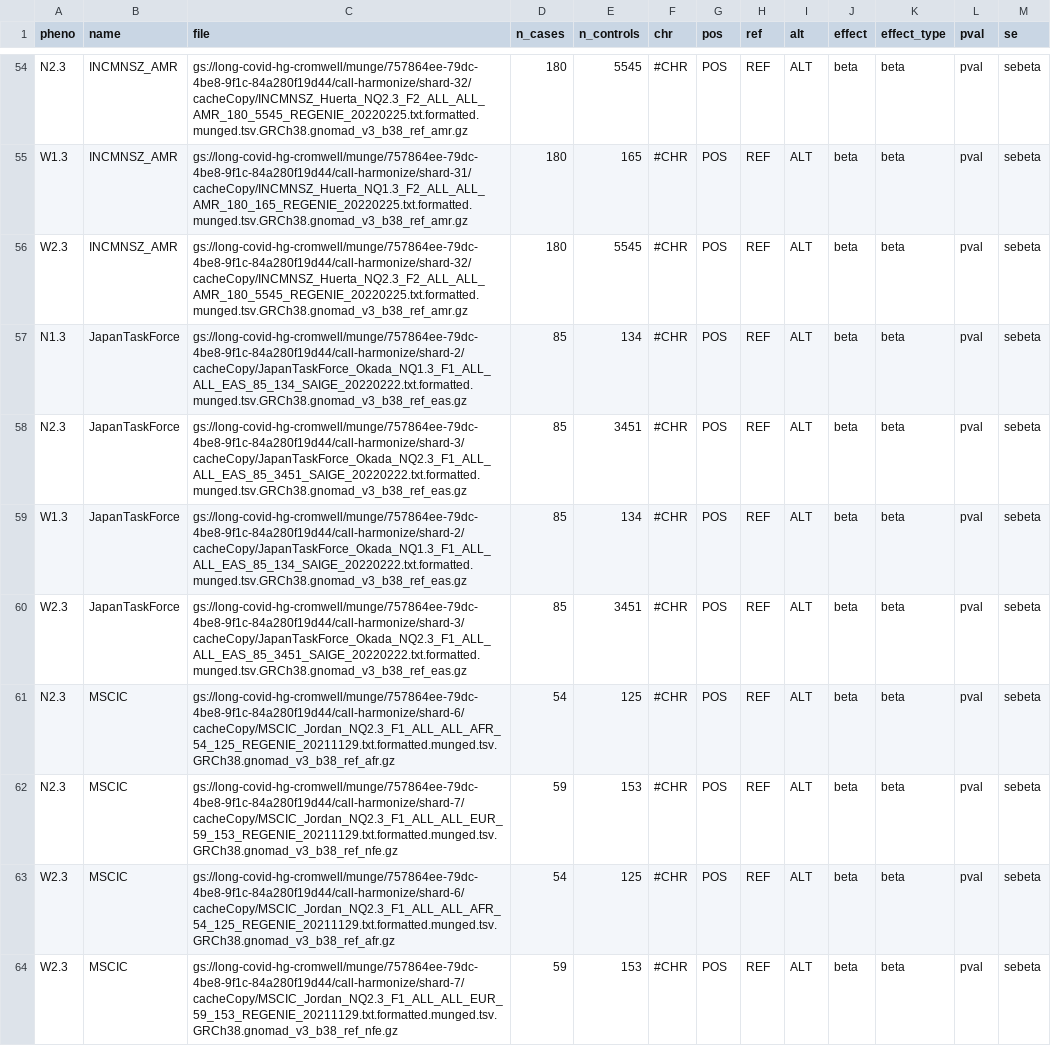
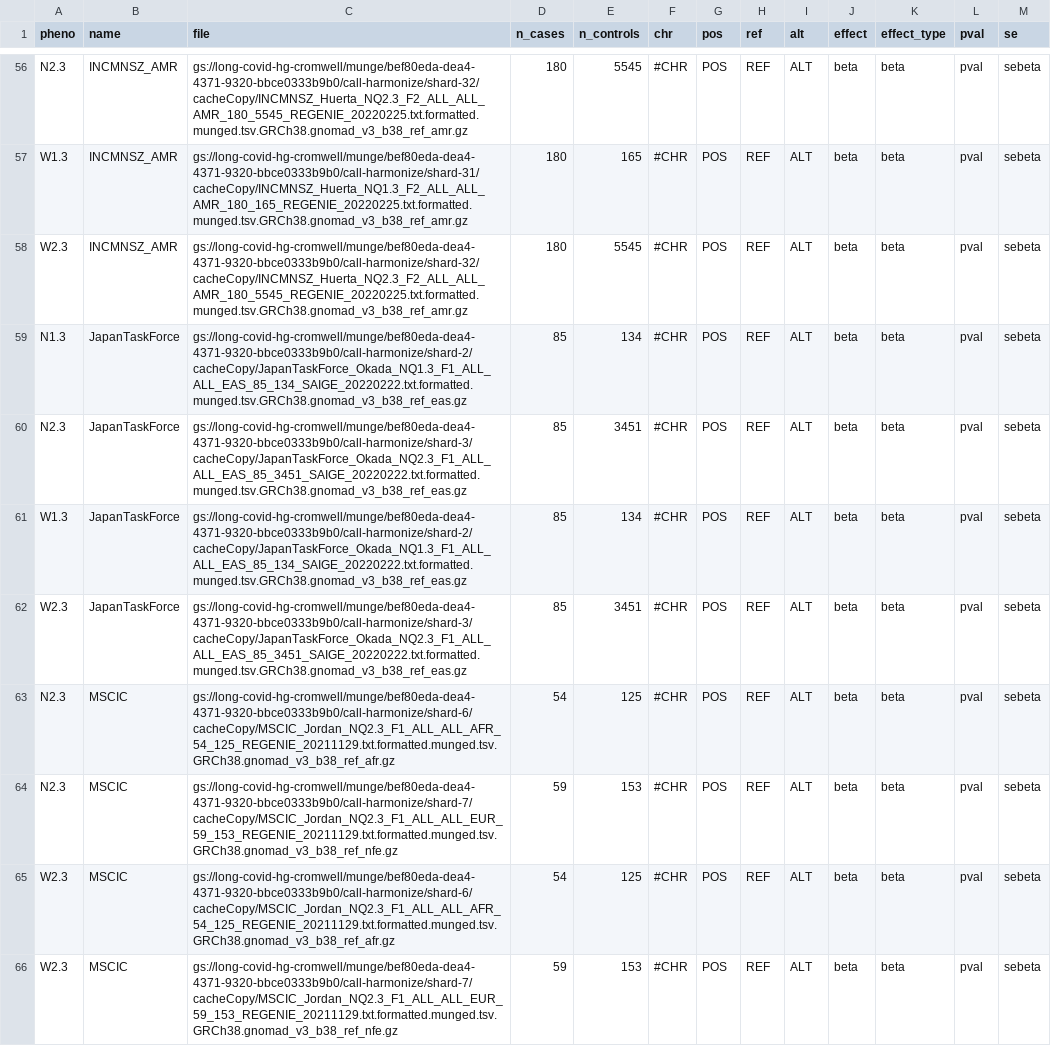
Before and after one commit to long-covid-hg/META_ANALYSIS, a TSV file: data/DF2/config_meta_F2.tsv, drawn as a sheet; only a part is shown, gaps mark what is left out; addresses are those after the commit; the diff covers the shown part only; the diff names each change by its address in the sheet, - before the commit and + after, or states it on an @@ line.

```diff
--- a/data/DF2/config_meta_F2.tsv
+++ b/data/DF2/config_meta_F2.tsv
-C56 (file): gs://long-covid-hg-cromwell/munge/757864ee-79dc-4be8-9f1c-84a280f19d44/call-harmonize/shard-32/cacheCopy/INCMNSZ_Huerta_NQ2.3_F2_ALL_ALL_AMR_180_5545_REGENIE_20220225.txt.formatted.munged.tsv.GRCh38.gnomad_v3_b38_ref_amr.gz
+C56 (file): gs://long-covid-hg-cromwell/munge/bef80eda-dea4-4371-9320-bbce0333b9b0/call-harmonize/shard-32/cacheCopy/INCMNSZ_Huerta_NQ2.3_F2_ALL_ALL_AMR_180_5545_REGENIE_20220225.txt.formatted.munged.tsv.GRCh38.gnomad_v3_b38_ref_amr.gz
-C57 (file): gs://long-covid-hg-cromwell/munge/757864ee-79dc-4be8-9f1c-84a280f19d44/call-harmonize/shard-31/cacheCopy/INCMNSZ_Huerta_NQ1.3_F2_ALL_ALL_AMR_180_165_REGENIE_20220225.txt.formatted.munged.tsv.GRCh38.gnomad_v3_b38_ref_amr.gz
+C57 (file): gs://long-covid-hg-cromwell/munge/bef80eda-dea4-4371-9320-bbce0333b9b0/call-harmonize/shard-31/cacheCopy/INCMNSZ_Huerta_NQ1.3_F2_ALL_ALL_AMR_180_165_REGENIE_20220225.txt.formatted.munged.tsv.GRCh38.gnomad_v3_b38_ref_amr.gz
-C58 (file): gs://long-covid-hg-cromwell/munge/757864ee-79dc-4be8-9f1c-84a280f19d44/call-harmonize/shard-32/cacheCopy/INCMNSZ_Huerta_NQ2.3_F2_ALL_ALL_AMR_180_5545_REGENIE_20220225.txt.formatted.munged.tsv.GRCh38.gnomad_v3_b38_ref_amr.gz
+C58 (file): gs://long-covid-hg-cromwell/munge/bef80eda-dea4-4371-9320-bbce0333b9b0/call-harmonize/shard-32/cacheCopy/INCMNSZ_Huerta_NQ2.3_F2_ALL_ALL_AMR_180_5545_REGENIE_20220225.txt.formatted.munged.tsv.GRCh38.gnomad_v3_b38_ref_amr.gz
-C59 (file): gs://long-covid-hg-cromwell/munge/757864ee-79dc-4be8-9f1c-84a280f19d44/call-harmonize/shard-2/cacheCopy/JapanTaskForce_Okada_NQ1.3_F1_ALL_ALL_EAS_85_134_SAIGE_20220222.txt.formatted.munged.tsv.GRCh38.gnomad_v3_b38_ref_eas.gz
+C59 (file): gs://long-covid-hg-cromwell/munge/bef80eda-dea4-4371-9320-bbce0333b9b0/call-harmonize/shard-2/cacheCopy/JapanTaskForce_Okada_NQ1.3_F1_ALL_ALL_EAS_85_134_SAIGE_20220222.txt.formatted.munged.tsv.GRCh38.gnomad_v3_b38_ref_eas.gz
-C60 (file): gs://long-covid-hg-cromwell/munge/757864ee-79dc-4be8-9f1c-84a280f19d44/call-harmonize/shard-3/cacheCopy/JapanTaskForce_Okada_NQ2.3_F1_ALL_ALL_EAS_85_3451_SAIGE_20220222.txt.formatted.munged.tsv.GRCh38.gnomad_v3_b38_ref_eas.gz
+C60 (file): gs://long-covid-hg-cromwell/munge/bef80eda-dea4-4371-9320-bbce0333b9b0/call-harmonize/shard-3/cacheCopy/JapanTaskForce_Okada_NQ2.3_F1_ALL_ALL_EAS_85_3451_SAIGE_20220222.txt.formatted.munged.tsv.GRCh38.gnomad_v3_b38_ref_eas.gz
-C61 (file): gs://long-covid-hg-cromwell/munge/757864ee-79dc-4be8-9f1c-84a280f19d44/call-harmonize/shard-2/cacheCopy/JapanTaskForce_Okada_NQ1.3_F1_ALL_ALL_EAS_85_134_SAIGE_20220222.txt.formatted.munged.tsv.GRCh38.gnomad_v3_b38_ref_eas.gz
+C61 (file): gs://long-covid-hg-cromwell/munge/bef80eda-dea4-4371-9320-bbce0333b9b0/call-harmonize/shard-2/cacheCopy/JapanTaskForce_Okada_NQ1.3_F1_ALL_ALL_EAS_85_134_SAIGE_20220222.txt.formatted.munged.tsv.GRCh38.gnomad_v3_b38_ref_eas.gz
-C62 (file): gs://long-covid-hg-cromwell/munge/757864ee-79dc-4be8-9f1c-84a280f19d44/call-harmonize/shard-3/cacheCopy/JapanTaskForce_Okada_NQ2.3_F1_ALL_ALL_EAS_85_3451_SAIGE_20220222.txt.formatted.munged.tsv.GRCh38.gnomad_v3_b38_ref_eas.gz
+C62 (file): gs://long-covid-hg-cromwell/munge/bef80eda-dea4-4371-9320-bbce0333b9b0/call-harmonize/shard-3/cacheCopy/JapanTaskForce_Okada_NQ2.3_F1_ALL_ALL_EAS_85_3451_SAIGE_20220222.txt.formatted.munged.tsv.GRCh38.gnomad_v3_b38_ref_eas.gz
-C63 (file): gs://long-covid-hg-cromwell/munge/757864ee-79dc-4be8-9f1c-84a280f19d44/call-harmonize/shard-6/cacheCopy/MSCIC_Jordan_NQ2.3_F1_ALL_ALL_AFR_54_125_REGENIE_20211129.txt.formatted.munged.tsv.GRCh38.gnomad_v3_b38_ref_afr.gz
+C63 (file): gs://long-covid-hg-cromwell/munge/bef80eda-dea4-4371-9320-bbce0333b9b0/call-harmonize/shard-6/cacheCopy/MSCIC_Jordan_NQ2.3_F1_ALL_ALL_AFR_54_125_REGENIE_20211129.txt.formatted.munged.tsv.GRCh38.gnomad_v3_b38_ref_afr.gz
-C64 (file): gs://long-covid-hg-cromwell/munge/757864ee-79dc-4be8-9f1c-84a280f19d44/call-harmonize/shard-7/cacheCopy/MSCIC_Jordan_NQ2.3_F1_ALL_ALL_EUR_59_153_REGENIE_20211129.txt.formatted.munged.tsv.GRCh38.gnomad_v3_b38_ref_nfe.gz
+C64 (file): gs://long-covid-hg-cromwell/munge/bef80eda-dea4-4371-9320-bbce0333b9b0/call-harmonize/shard-7/cacheCopy/MSCIC_Jordan_NQ2.3_F1_ALL_ALL_EUR_59_153_REGENIE_20211129.txt.formatted.munged.tsv.GRCh38.gnomad_v3_b38_ref_nfe.gz
-C65 (file): gs://long-covid-hg-cromwell/munge/757864ee-79dc-4be8-9f1c-84a280f19d44/call-harmonize/shard-6/cacheCopy/MSCIC_Jordan_NQ2.3_F1_ALL_ALL_AFR_54_125_REGENIE_20211129.txt.formatted.munged.tsv.GRCh38.gnomad_v3_b38_ref_afr.gz
+C65 (file): gs://long-covid-hg-cromwell/munge/bef80eda-dea4-4371-9320-bbce0333b9b0/call-harmonize/shard-6/cacheCopy/MSCIC_Jordan_NQ2.3_F1_ALL_ALL_AFR_54_125_REGENIE_20211129.txt.formatted.munged.tsv.GRCh38.gnomad_v3_b38_ref_afr.gz
-C66 (file): gs://long-covid-hg-cromwell/munge/757864ee-79dc-4be8-9f1c-84a280f19d44/call-harmonize/shard-7/cacheCopy/MSCIC_Jordan_NQ2.3_F1_ALL_ALL_EUR_59_153_REGENIE_20211129.txt.formatted.munged.tsv.GRCh38.gnomad_v3_b38_ref_nfe.gz
+C66 (file): gs://long-covid-hg-cromwell/munge/bef80eda-dea4-4371-9320-bbce0333b9b0/call-harmonize/shard-7/cacheCopy/MSCIC_Jordan_NQ2.3_F1_ALL_ALL_EUR_59_153_REGENIE_20211129.txt.formatted.munged.tsv.GRCh38.gnomad_v3_b38_ref_nfe.gz
```
Also changed, not shown: 4 added rows, 2 removed rows and 64 edited cells elsewhere in this file, 11 other files.
